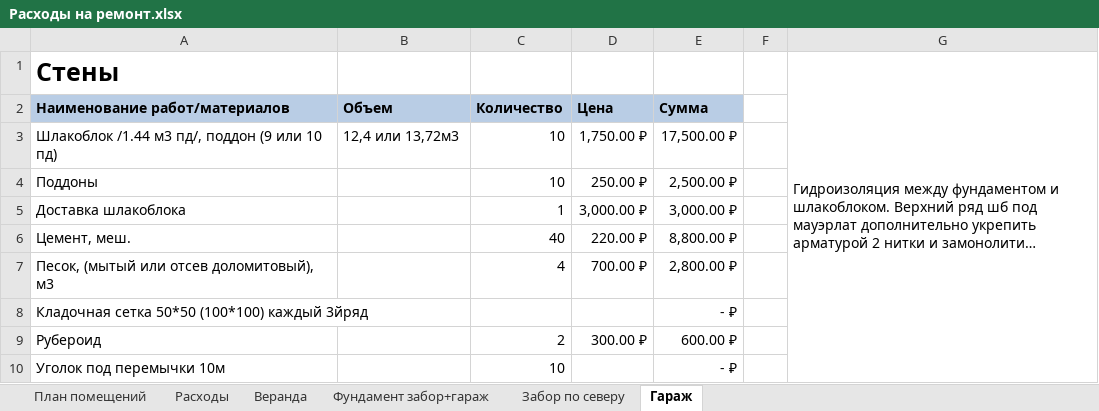
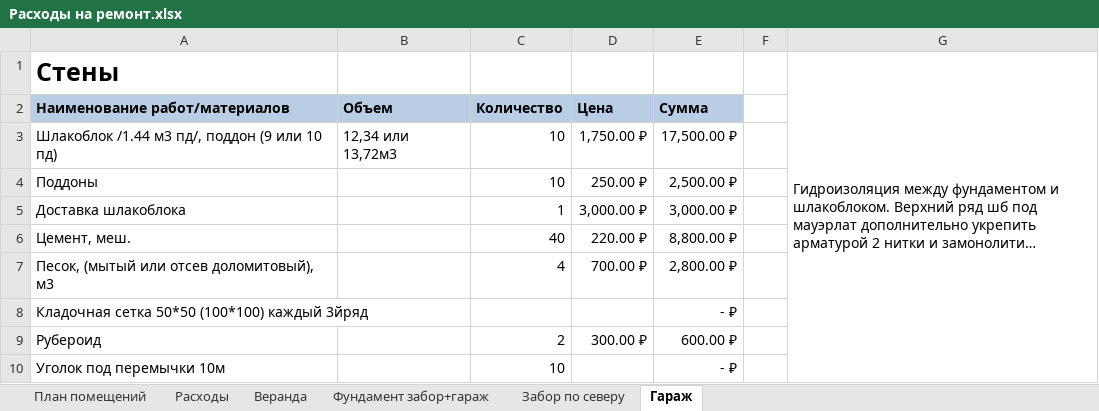
Before and after one commit to AlekseyGo/HouseProject, an Excel workbook: Татьяничевой 25/Расходы на ремонт.xlsx, sheet Гараж, drawn as a sheet; only a part is shown; long unchanged cells end in …; values as stored, in another font and other column widths than the file's, no borders; the diff names each change by its address in the sheet, - before the commit and + after, or states it on an @@ line.

```diff
--- a/Татьяничевой 25/Расходы на ремонт.xlsx (sheet Гараж)
+++ b/Татьяничевой 25/Расходы на ремонт.xlsx (sheet Гараж)
-B3: 12,4 или 13,72м3
+B3: 12,34 или 13,72м3
```
Also changed, not shown: sheet Расходы, 9 other files.
